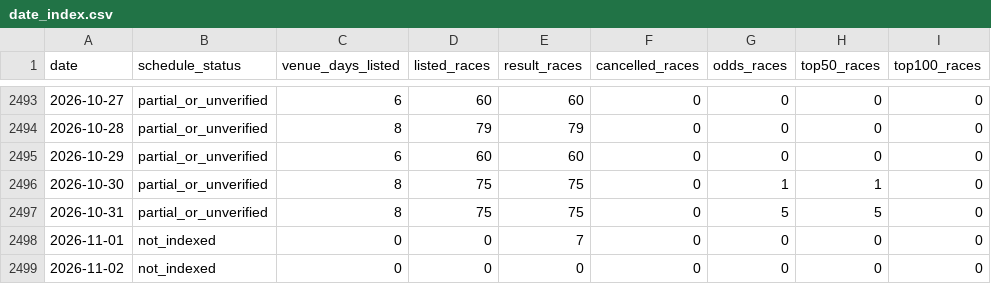
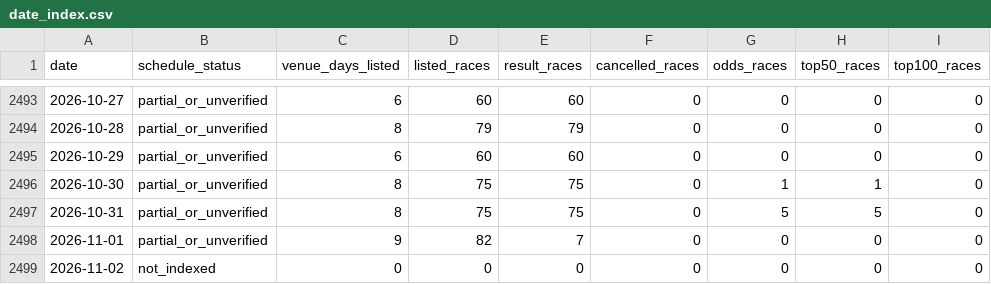
Before and after one commit to kobayashi-cyder/Keirin, a CSV file: data/date_index.csv, drawn as a sheet; only a part is shown, gaps mark what is left out.

```diff
--- a/data/date_index.csv
+++ b/data/date_index.csv
@@ -2497,3 +2497,3 @@ date,schedule_status,venue_days_listed,listed_races,result_races,cancelled_races
 2026-10-31,partial_or_unverified,8,75,75,0,5,5,0
-2026-11-01,not_indexed,0,0,7,0,0,0,0
+2026-11-01,partial_or_unverified,9,82,7,0,0,0,0
 2026-11-02,not_indexed,0,0,0,0,0,0,0
```
Also changed, not shown: 3 other files.
